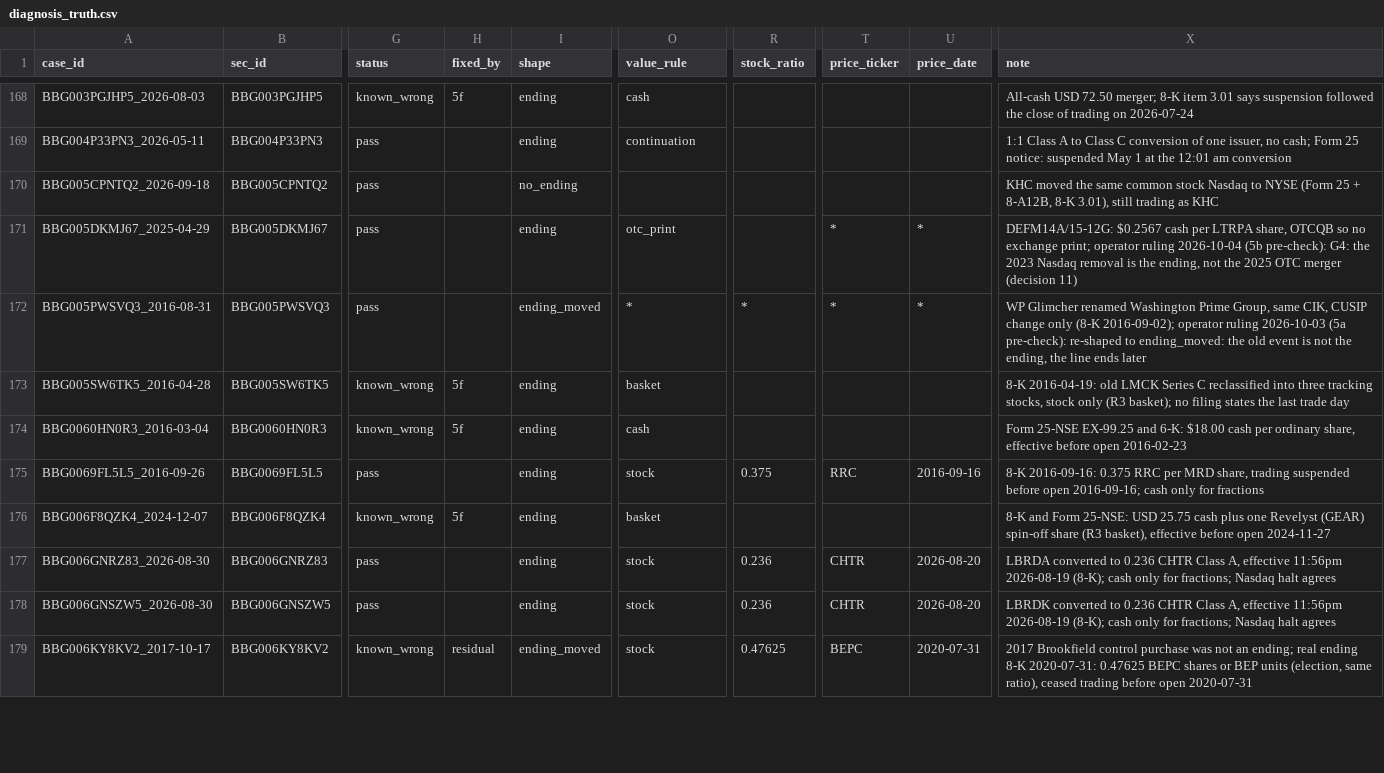
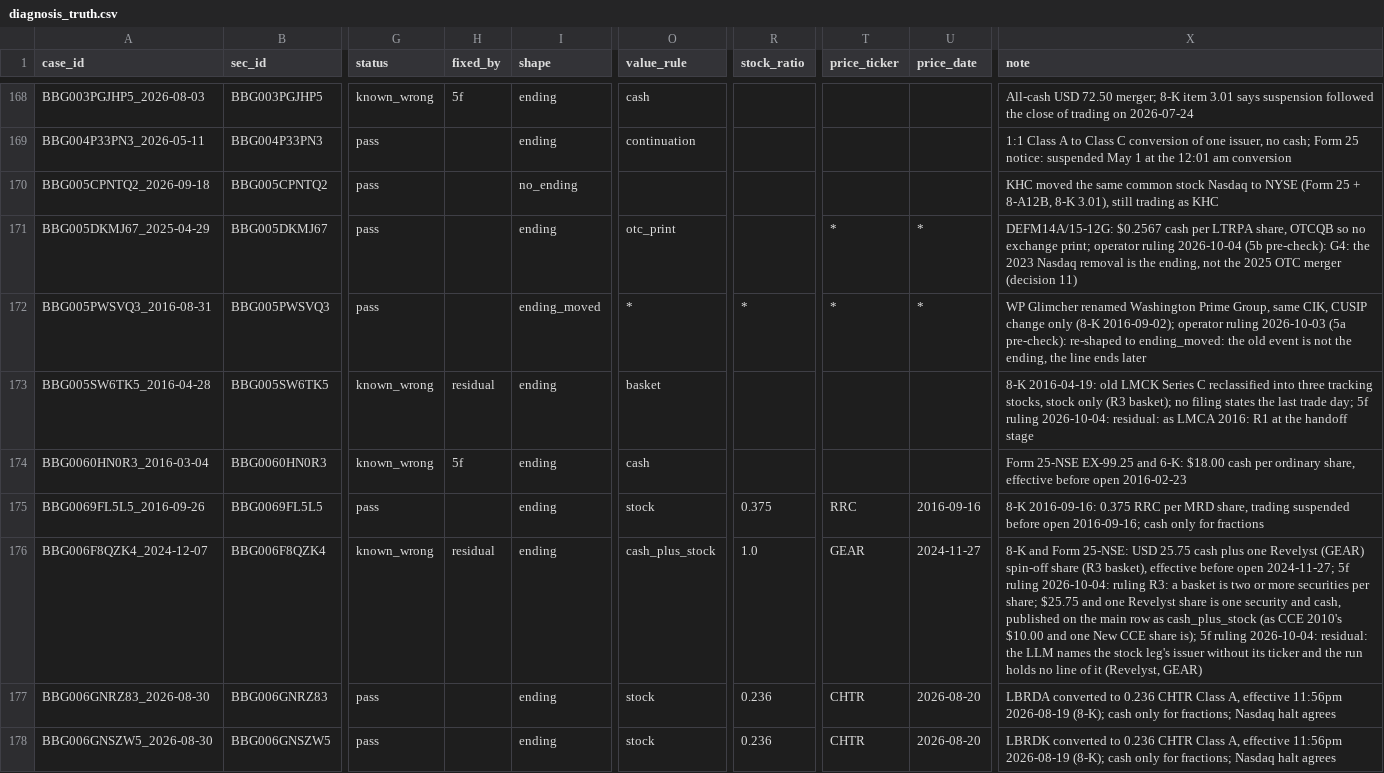
Before and after one commit to royelee/delist-detection, a CSV file: data/diagnosis_truth.csv, drawn as a sheet; only a part is shown, gaps mark what is left out; the shorter side is filled out with more unchanged rows; the diff covers the shown part only; the diff names each change by its address in the sheet, - before the commit and + after, or states it on an @@ line.

```diff
--- a/data/diagnosis_truth.csv
+++ b/data/diagnosis_truth.csv
-H173 (fixed_by): 5f
+H173 (fixed_by): residual
-X173 (note): …last trade day
+X173 (note): …last trade day; 5f ruling 2026-10-04: residual: as LMCA 2016: R1 at the handoff stage
-H176 (fixed_by): 5f
+H176 (fixed_by): residual
-O176 (value_rule): basket
+O176 (value_rule): cash_plus_stock
-R176 (stock_ratio): (empty)
+R176 (stock_ratio): 1.0
-T176 (price_ticker): (empty)
+T176 (price_ticker): GEAR
-U176 (price_date): (empty)
+U176 (price_date): 2024-11-27
-X176 (note): …before open 2024-11-27
+X176 (note): …before open 2024-11-27; 5f ruling 2026-10-04: ruling R3: a basket is two or more securities per share; $25.75 and one Revelyst share is one security and cash, published on the main row as cash_plus_stock (as CCE 2010's $10.00 and one New CCE share is); 5f ruling 2026-10-04: residual: the LLM names the stock leg's issuer without its ticker and the run holds no line of it (Revelyst, GEAR)
```
Also changed, not shown: 54 edited cells elsewhere in this file, data/diagnosis_truth_legs.csv, 9 other files.
